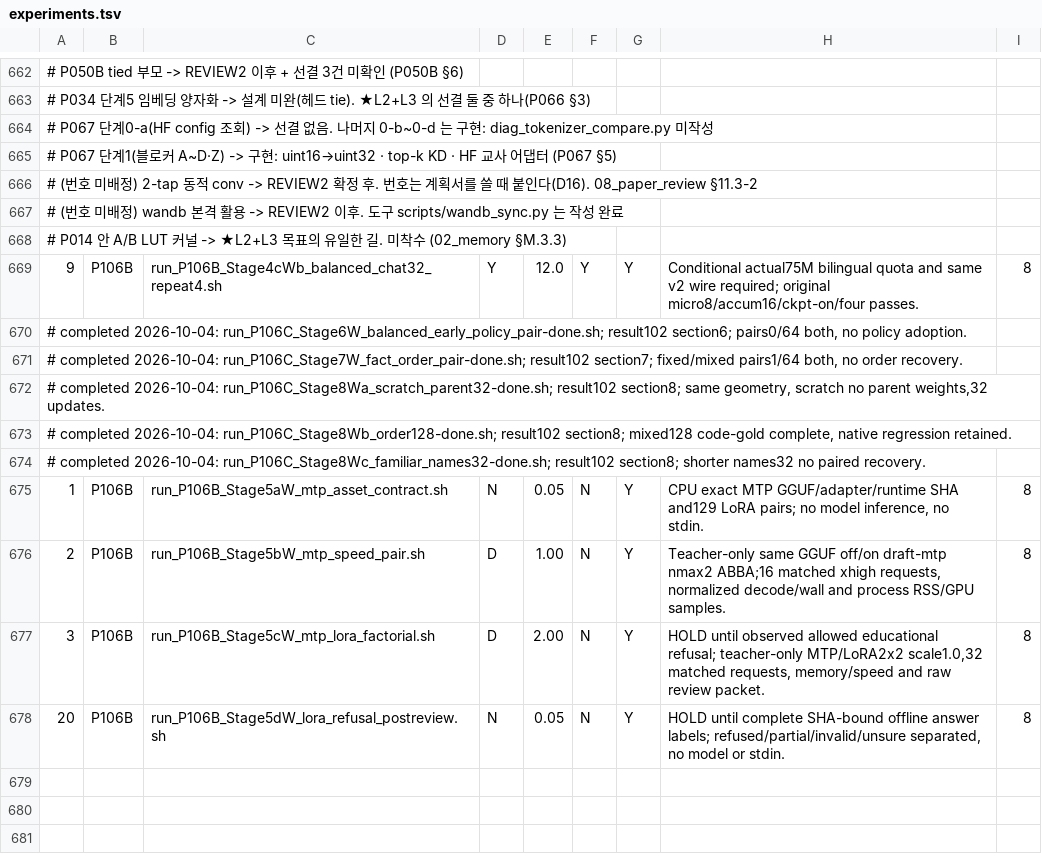
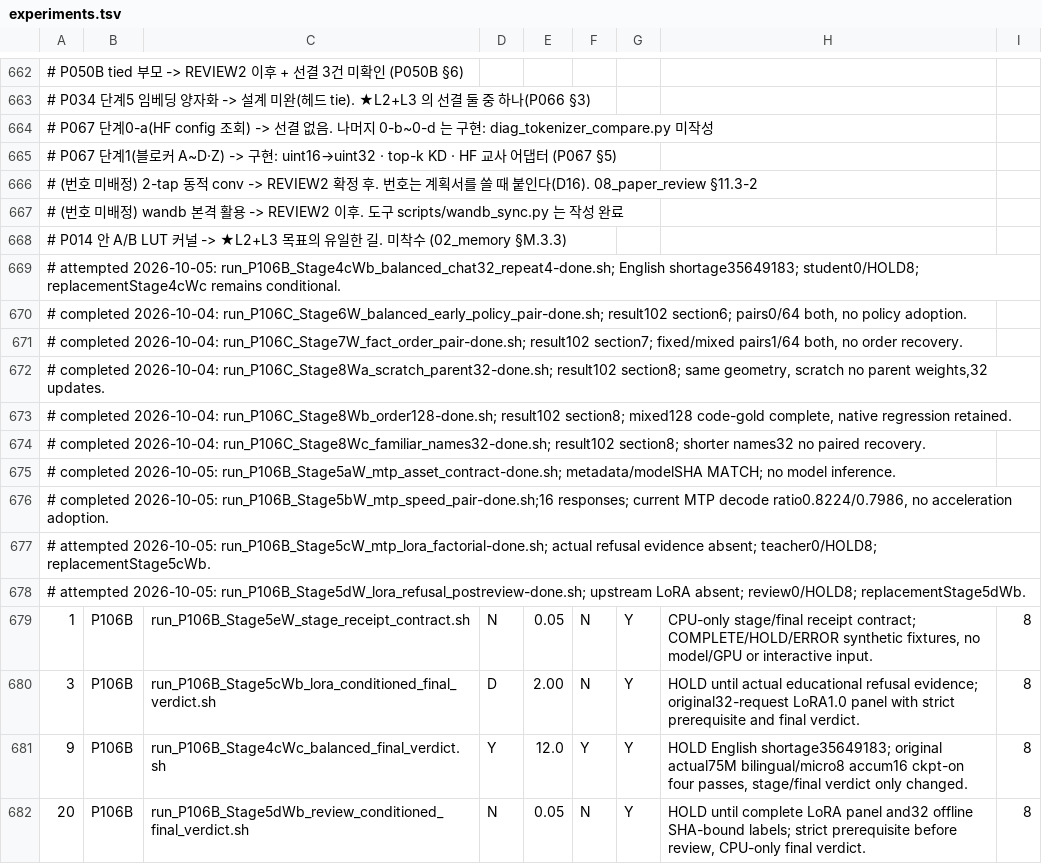
Before and after one commit to myplmy/TinyLM, a TSV file: experiments.tsv, drawn as a sheet; only a part is shown, gaps mark what is left out; removed rows and columns are numbered as before the commit, all else as after; the diff names each change by its address in the sheet, - before the commit and + after, or states it on an @@ line.

```diff
--- a/experiments.tsv
+++ b/experiments.tsv
-row 669: 9 | P106B | run_P106B_Stage4cWb_balanced_chat32_repeat4.sh | Y | 12.0 | Y | Y | Conditional actual75M bilingual quota and same v2 wire required; original micro8/accum16/ckpt-on/four passes. | 8
+row 669: # attempted 2026-10-05: run_P106B_Stage4cWb_balanced_chat32_repeat4-done.sh; English shortage35649183; student0/HOLD8; replacementStage4cWc remains conditional.
+row 675: # completed 2026-10-05: run_P106B_Stage5aW_mtp_asset_contract-done.sh; metadata/modelSHA MATCH; no model inference.
+row 676: # completed 2026-10-05: run_P106B_Stage5bW_mtp_speed_pair-done.sh;16 responses; current MTP decode ratio0.8224/0.7986, no acceleration adoption.
+row 677: # attempted 2026-10-05: run_P106B_Stage5cW_mtp_lora_factorial-done.sh; actual refusal evidence absent; teacher0/HOLD8; replacementStage5cWb.
+row 678: # attempted 2026-10-05: run_P106B_Stage5dW_lora_refusal_postreview-done.sh; upstream LoRA absent; review0/HOLD8; replacementStage5dWb.
-C679: run_P106B_Stage5aW_mtp_asset_contract.sh
+C679: run_P106B_Stage5eW_stage_receipt_contract.sh
-H679: CPU exact MTP GGUF/adapter/runtime SHA and129 LoRA pairs; no model inference, no stdin.
+H679: CPU-only stage/final receipt contract; COMPLETE/HOLD/ERROR synthetic fixtures, no model/GPU or interactive input.
-row 676: 2 | P106B | run_P106B_Stage5bW_mtp_speed_pair.sh | D | 1.00 | N | Y | Teacher-only same GGUF off/on draft-mtp nmax2 ABBA;16 matched xhigh requests, normalized decode/wall and process RSS/GPU samples. | 8
-C680: run_P106B_Stage5cW_mtp_lora_factorial.sh
+C680: run_P106B_Stage5cWb_lora_conditioned_final_verdict.sh
-H680: HOLD until observed allowed educational refusal; teacher-only MTP/LoRA2x2 scale1.0,32 matched requests, memory/speed and raw review packet.
+H680: HOLD until actual educational refusal evidence; original32-request LoRA1.0 panel with strict prerequisite and final verdict.
+row 681: 9 | P106B | run_P106B_Stage4cWc_balanced_final_verdict.sh | Y | 12.0 | Y | Y | HOLD English shortage35649183; original actual75M bilingual/micro8 accum16 ckpt-on four passes, stage/final verdict only changed. | 8
-C682: run_P106B_Stage5dW_lora_refusal_postreview.sh
+C682: run_P106B_Stage5dWb_review_conditioned_final_verdict.sh
-H682: …until complete SHA-bound offline answer labels; refused/partial/invalid/unsure separated, no model or stdin.
+H682: …until complete LoRA panel and32 offline SHA-bound labels; strict prerequisite before review, CPU-only final verdict.
```
Also changed, not shown: 28 other files.
